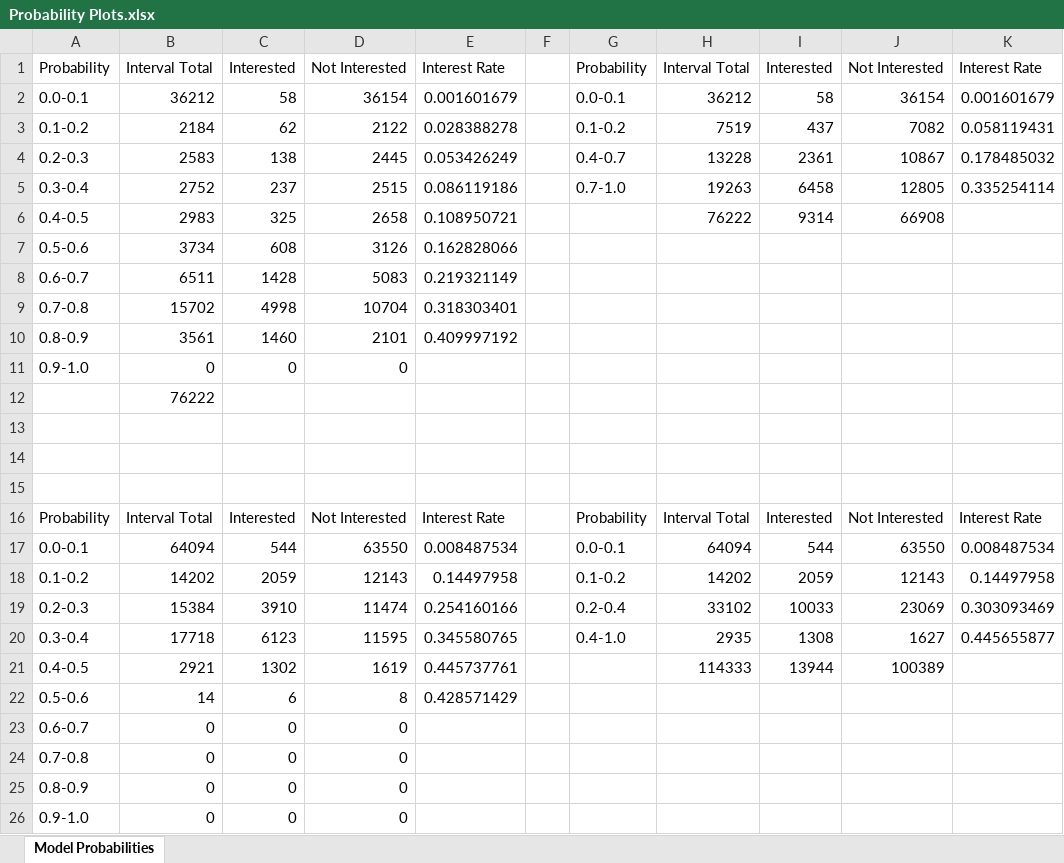
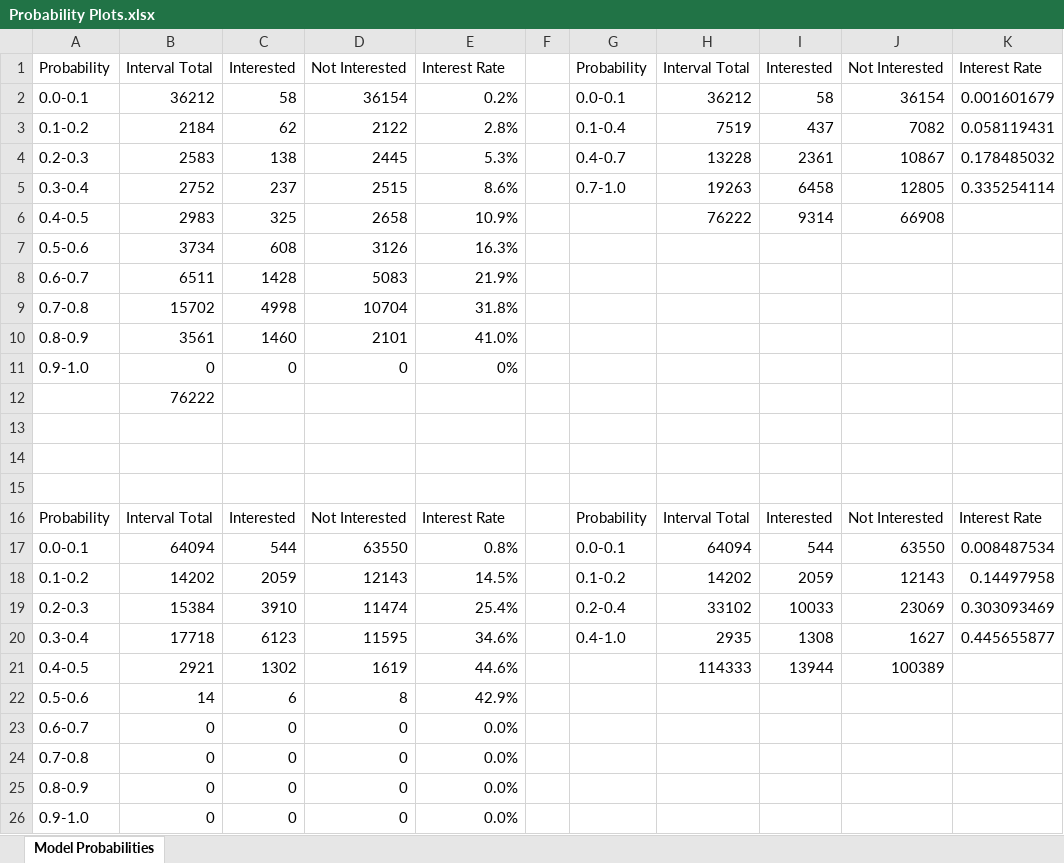
Before and after one commit to ssears219/Health-Insurance-Cross-Sell, an Excel workbook: Predictive Modeling/Probability Plots.xlsx, sheet Model Probabilities, drawn as a sheet; only a part is shown; values as stored, in another font and other column widths than the file's, no cell formats; charts and pictures not drawn; the diff names each change by its address in the sheet, - before the commit and + after, or states it on an @@ line.

Commit message:
Add files via upload

```diff
--- a/Predictive Modeling/Probability Plots.xlsx (sheet Model Probabilities)
+++ b/Predictive Modeling/Probability Plots.xlsx (sheet Model Probabilities)
-E2: 0.001601679
+E2: 0.2%
-E3: 0.028388278
+E3: 2.8%
-G3: 0.1-0.2
+G3: 0.1-0.4
-E4: 0.053426249
+E4: 5.3%
-E5: 0.086119186
+E5: 8.6%
-E6: 0.108950721
+E6: 10.9%
-E7: 0.162828066
+E7: 16.3%
-E8: 0.219321149
+E8: 21.9%
-E9: 0.318303401
+E9: 31.8%
-E10: 0.409997192
+E10: 41.0%
-E11: (empty)
+E11: 0%
-E17: 0.008487534
+E17: 0.8%
-E18: 0.14497958
+E18: 14.5%
-E19: 0.254160166
+E19: 25.4%
-E20: 0.345580765
+E20: 34.6%
-E21: 0.445737761
+E21: 44.6%
-E22: 0.428571429
+E22: 42.9%
-E23:E26: (empty)
+E23:E26: 0.0%
```
Also changed, not shown: cell formats, charts or pictures.
